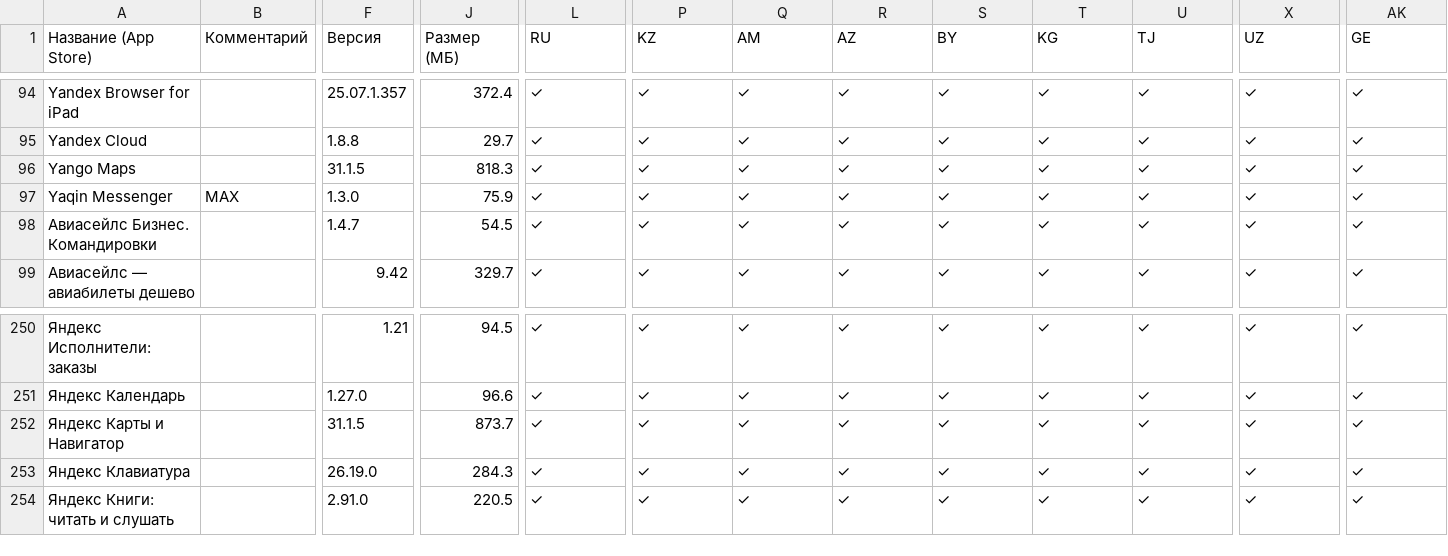
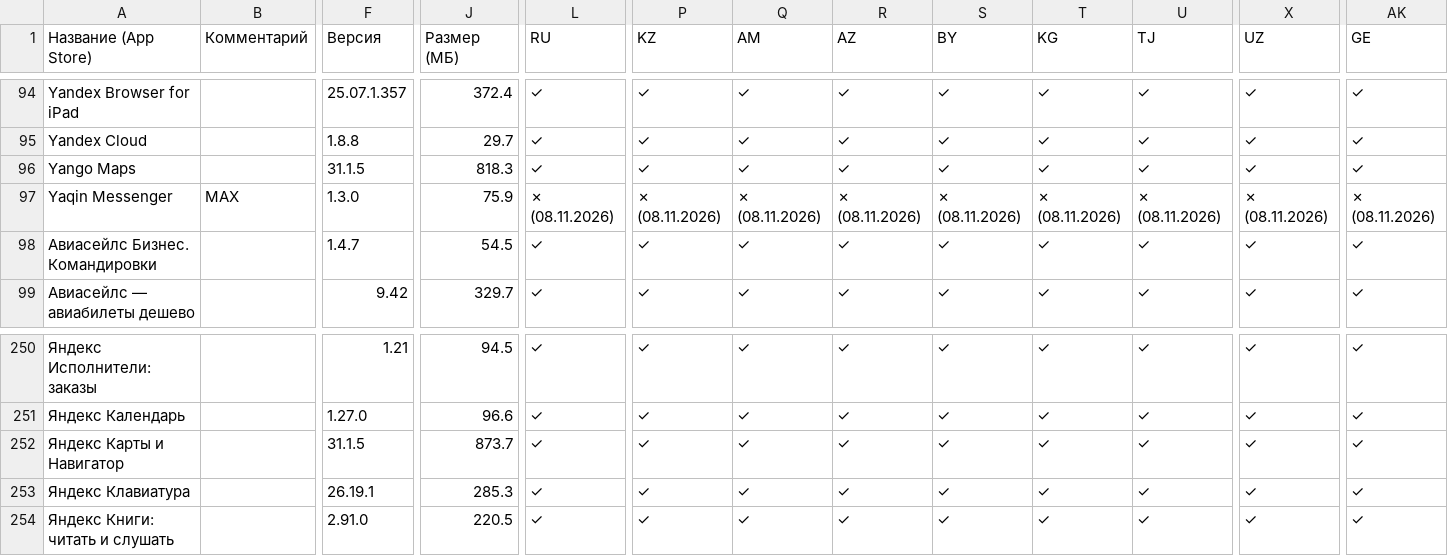
Before and after one commit to nncat01/app-store-checker, a CSV file: apps.csv, drawn as a sheet; only a part is shown, gaps mark what is left out; the diff names each change by its address in the sheet, - before the commit and + after, or states it on an @@ line.

```diff
--- a/apps.csv
+++ b/apps.csv
-L97 (RU): ✓
+L97 (RU): ✗ (08.11.2026)
-P97 (KZ): ✓
+P97 (KZ): ✗ (08.11.2026)
-Q97 (AM): ✓
+Q97 (AM): ✗ (08.11.2026)
-R97 (AZ): ✓
+R97 (AZ): ✗ (08.11.2026)
-S97 (BY): ✓
+S97 (BY): ✗ (08.11.2026)
-T97 (KG): ✓
+T97 (KG): ✗ (08.11.2026)
-U97 (TJ): ✓
+U97 (TJ): ✗ (08.11.2026)
-X97 (UZ): ✓
+X97 (UZ): ✗ (08.11.2026)
-AK97 (GE): ✓
+AK97 (GE): ✗ (08.11.2026)
-F253 (Версия): 26.19.0
+F253 (Версия): 26.19.1
-J253 (Размер (МБ)): 284.3
+J253 (Размер (МБ)): 285.3
```
